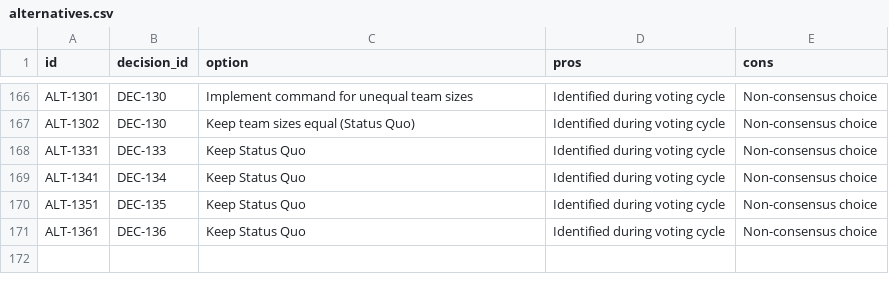
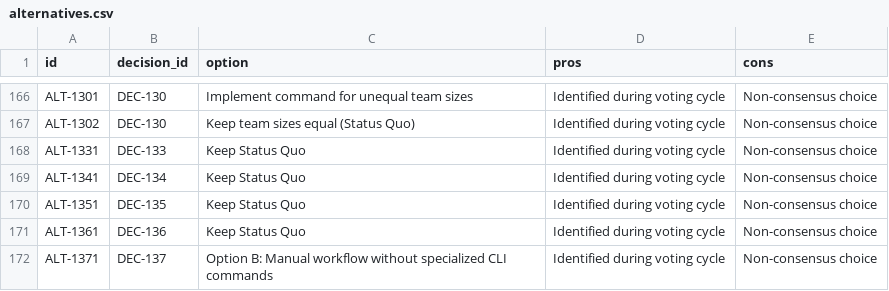
Before and after one commit to suli-g/council-manager, a CSV file: .agents/alternatives.csv, drawn as a sheet; only a part is shown, gaps mark what is left out; the diff names each change by its address in the sheet, - before the commit and + after, or states it on an @@ line.

```diff
--- a/.agents/alternatives.csv
+++ b/.agents/alternatives.csv
+row 172: ALT-1371 | DEC-137 | Option B: Manual workflow without specialized CLI commands | Identified during voting cycle | Non-consensus choice
```
Also changed, not shown: .agents/decisions.csv, .agents/votes_manifest.csv, 1 other file.
